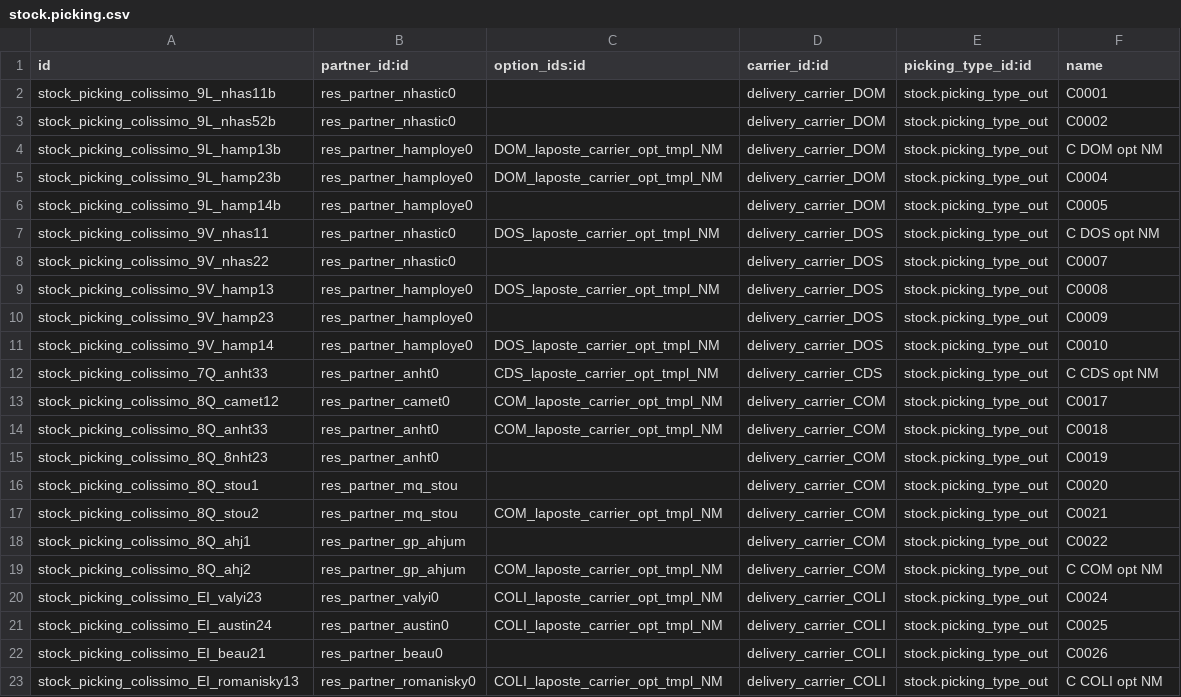
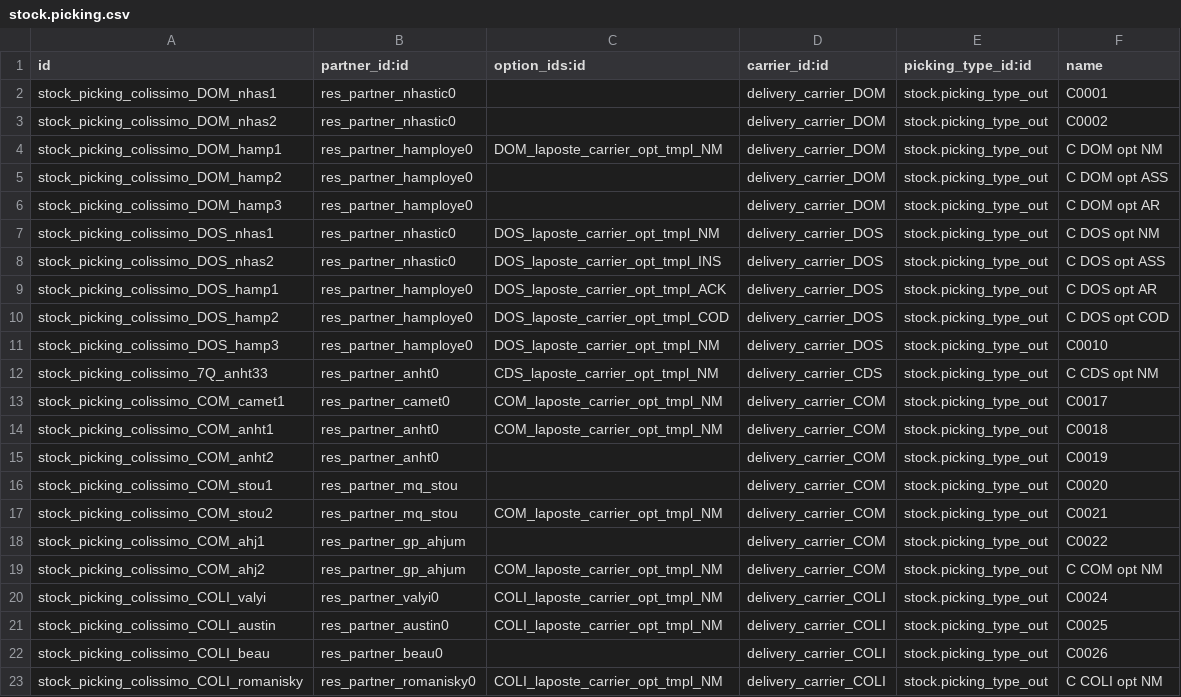
Before and after one commit to tonygalmiche/delivery-carrier, a CSV file: delivery_roulier_laposte/demo/stock.picking.csv, drawn as a sheet.

```diff
--- a/delivery_roulier_laposte/demo/stock.picking.csv
+++ b/delivery_roulier_laposte/demo/stock.picking.csv
@@ -1,23 +1,23 @@
 id,partner_id:id,option_ids:id,carrier_id:id,picking_type_id:id,name
-stock_picking_colissimo_9L_nhas11b,res_partner_nhastic0,,delivery_carrier_DOM,stock.picking_type_out,C0001
-stock_picking_colissimo_9L_nhas52b,res_partner_nhastic0,,delivery_carrier_DOM,stock.picking_type_out,C0002
-stock_picking_colissimo_9L_hamp13b,res_partner_hamploye0,DOM_laposte_carrier_opt_tmpl_NM,delivery_carrier_DOM,stock.picking_type_out,C DOM opt NM
-stock_picking_colissimo_9L_hamp23b,res_partner_hamploye0,DOM_laposte_carrier_opt_tmpl_NM,delivery_carrier_DOM,stock.picking_type_out,C0004
-stock_picking_colissimo_9L_hamp14b,res_partner_hamploye0,,delivery_carrier_DOM,stock.picking_type_out,C0005
-stock_picking_colissimo_9V_nhas11,res_partner_nhastic0,DOS_laposte_carrier_opt_tmpl_NM,delivery_carrier_DOS,stock.picking_type_out,C DOS opt NM
-stock_picking_colissimo_9V_nhas22,res_partner_nhastic0,,delivery_carrier_DOS,stock.picking_type_out,C0007
-stock_picking_colissimo_9V_hamp13,res_partner_hamploye0,DOS_laposte_carrier_opt_tmpl_NM,delivery_carrier_DOS,stock.picking_type_out,C0008
-stock_picking_colissimo_9V_hamp23,res_partner_hamploye0,,delivery_carrier_DOS,stock.picking_type_out,C0009
-stock_picking_colissimo_9V_hamp14,res_partner_hamploye0,DOS_laposte_carrier_opt_tmpl_NM,delivery_carrier_DOS,stock.picking_type_out,C0010
+stock_picking_colissimo_DOM_nhas1,res_partner_nhastic0,,delivery_carrier_DOM,stock.picking_type_out,C0001
+stock_picking_colissimo_DOM_nhas2,res_partner_nhastic0,,delivery_carrier_DOM,stock.picking_type_out,C0002
+stock_picking_colissimo_DOM_hamp1,res_partner_hamploye0,DOM_laposte_carrier_opt_tmpl_NM,delivery_carrier_DOM,stock.picking_type_out,C DOM opt NM
+stock_picking_colissimo_DOM_hamp2,res_partner_hamploye0,,delivery_carrier_DOM,stock.picking_type_out,C DOM opt ASS
+stock_picking_colissimo_DOM_hamp3,res_partner_hamploye0,,delivery_carrier_DOM,stock.picking_type_out,C DOM opt AR
+stock_picking_colissimo_DOS_nhas1,res_partner_nhastic0,DOS_laposte_carrier_opt_tmpl_NM,delivery_carrier_DOS,stock.picking_type_out,C DOS opt NM
+stock_picking_colissimo_DOS_nhas2,res_partner_nhastic0,DOS_laposte_carrier_opt_tmpl_INS,delivery_carrier_DOS,stock.picking_type_out,C DOS opt ASS
+stock_picking_colissimo_DOS_hamp1,res_partner_hamploye0,DOS_laposte_carrier_opt_tmpl_ACK,delivery_carrier_DOS,stock.picking_type_out,C DOS opt AR
+stock_picking_colissimo_DOS_hamp2,res_partner_hamploye0,DOS_laposte_carrier_opt_tmpl_COD,delivery_carrier_DOS,stock.picking_type_out,C DOS opt COD
+stock_picking_colissimo_DOS_hamp3,res_partner_hamploye0,DOS_laposte_carrier_opt_tmpl_NM,delivery_carrier_DOS,stock.picking_type_out,C0010
 stock_picking_colissimo_7Q_anht33,res_partner_anht0,CDS_laposte_carrier_opt_tmpl_NM,delivery_carrier_CDS,stock.picking_type_out,C CDS opt NM
-stock_picking_colissimo_8Q_camet12,res_partner_camet0,COM_laposte_carrier_opt_tmpl_NM,delivery_carrier_COM,stock.picking_type_out,C0017
-stock_picking_colissimo_8Q_anht33,res_partner_anht0,COM_laposte_carrier_opt_tmpl_NM,delivery_carrier_COM,stock.picking_type_out,C0018
-stock_picking_colissimo_8Q_8nht23,res_partner_anht0,,delivery_carrier_COM,stock.picking_type_out,C0019
-stock_picking_colissimo_8Q_stou1,res_partner_mq_stou,,delivery_carrier_COM,stock.picking_type_out,C0020
-stock_picking_colissimo_8Q_stou2,res_partner_mq_stou,COM_laposte_carrier_opt_tmpl_NM,delivery_carrier_COM,stock.picking_type_out,C0021
-stock_picking_colissimo_8Q_ahj1,res_partner_gp_ahjum,,delivery_carrier_COM,stock.picking_type_out,C0022
-stock_picking_colissimo_8Q_ahj2,res_partner_gp_ahjum,COM_laposte_carrier_opt_tmpl_NM,delivery_carrier_COM,stock.picking_type_out,C COM opt NM
-stock_picking_colissimo_EI_valyi23,res_partner_valyi0,COLI_laposte_carrier_opt_tmpl_NM,delivery_carrier_COLI,stock.picking_type_out,C0024
-stock_picking_colissimo_EI_austin24,res_partner_austin0,COLI_laposte_carrier_opt_tmpl_NM,delivery_carrier_COLI,stock.picking_type_out,C0025
-stock_picking_colissimo_EI_beau21,res_partner_beau0,,delivery_carrier_COLI,stock.picking_type_out,C0026
-stock_picking_colissimo_EI_romanisky13,res_partner_romanisky0,COLI_laposte_carrier_opt_tmpl_NM,delivery_carrier_COLI,stock.picking_type_out,C COLI opt NM
+stock_picking_colissimo_COM_camet1,res_partner_camet0,COM_laposte_carrier_opt_tmpl_NM,delivery_carrier_COM,stock.picking_type_out,C0017
+stock_picking_colissimo_COM_anht1,res_partner_anht0,COM_laposte_carrier_opt_tmpl_NM,delivery_carrier_COM,stock.picking_type_out,C0018
+stock_picking_colissimo_COM_anht2,res_partner_anht0,,delivery_carrier_COM,stock.picking_type_out,C0019
+stock_picking_colissimo_COM_stou1,res_partner_mq_stou,,delivery_carrier_COM,stock.picking_type_out,C0020
+stock_picking_colissimo_COM_stou2,res_partner_mq_stou,COM_laposte_carrier_opt_tmpl_NM,delivery_carrier_COM,stock.picking_type_out,C0021
+stock_picking_colissimo_COM_ahj1,res_partner_gp_ahjum,,delivery_carrier_COM,stock.picking_type_out,C0022
+stock_picking_colissimo_COM_ahj2,res_partner_gp_ahjum,COM_laposte_carrier_opt_tmpl_NM,delivery_carrier_COM,stock.picking_type_out,C COM opt NM
+stock_picking_colissimo_COLI_valyi,res_partner_valyi0,COLI_laposte_carrier_opt_tmpl_NM,delivery_carrier_COLI,stock.picking_type_out,C0024
+stock_picking_colissimo_COLI_austin,res_partner_austin0,COLI_laposte_carrier_opt_tmpl_NM,delivery_carrier_COLI,stock.picking_type_out,C0025
+stock_picking_colissimo_COLI_beau,res_partner_beau0,,delivery_carrier_COLI,stock.picking_type_out,C0026
+stock_picking_colissimo_COLI_romanisky,res_partner_romanisky0,COLI_laposte_carrier_opt_tmpl_NM,delivery_carrier_COLI,stock.picking_type_out,C COLI opt NM
```
Also changed, not shown: delivery_roulier_laposte/demo/stock.move.csv, 3 other files.
